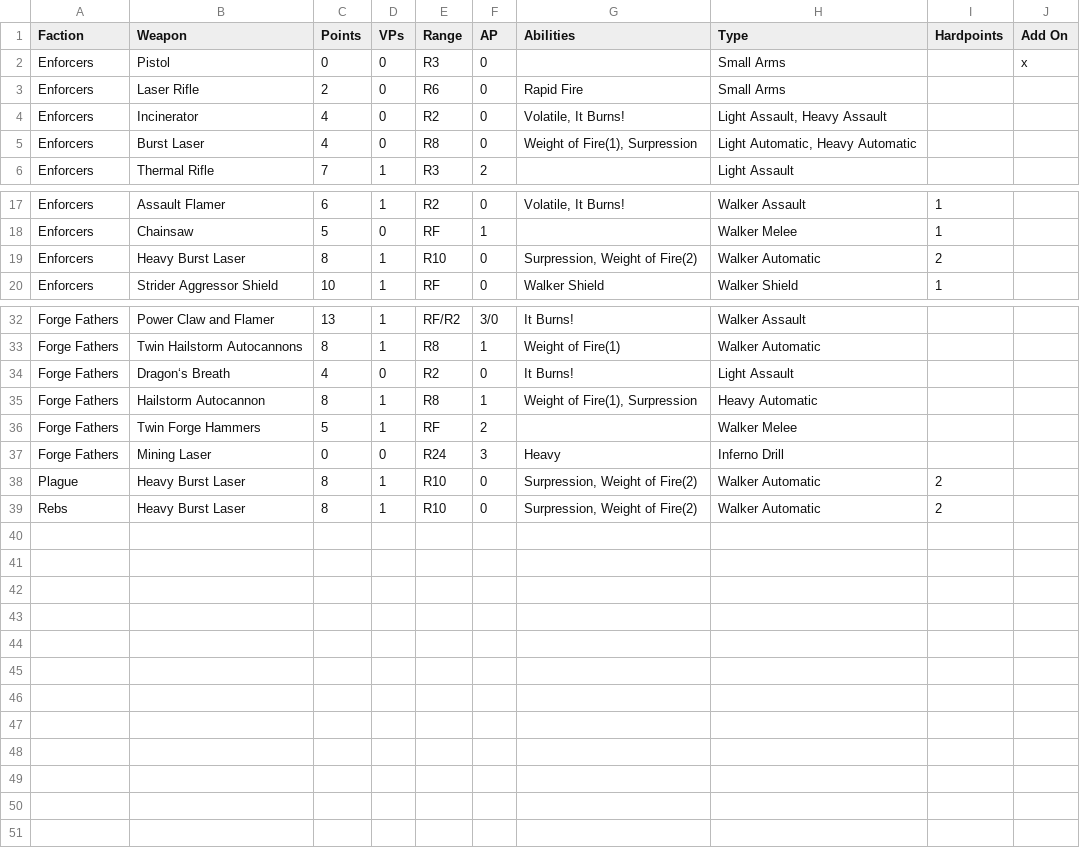
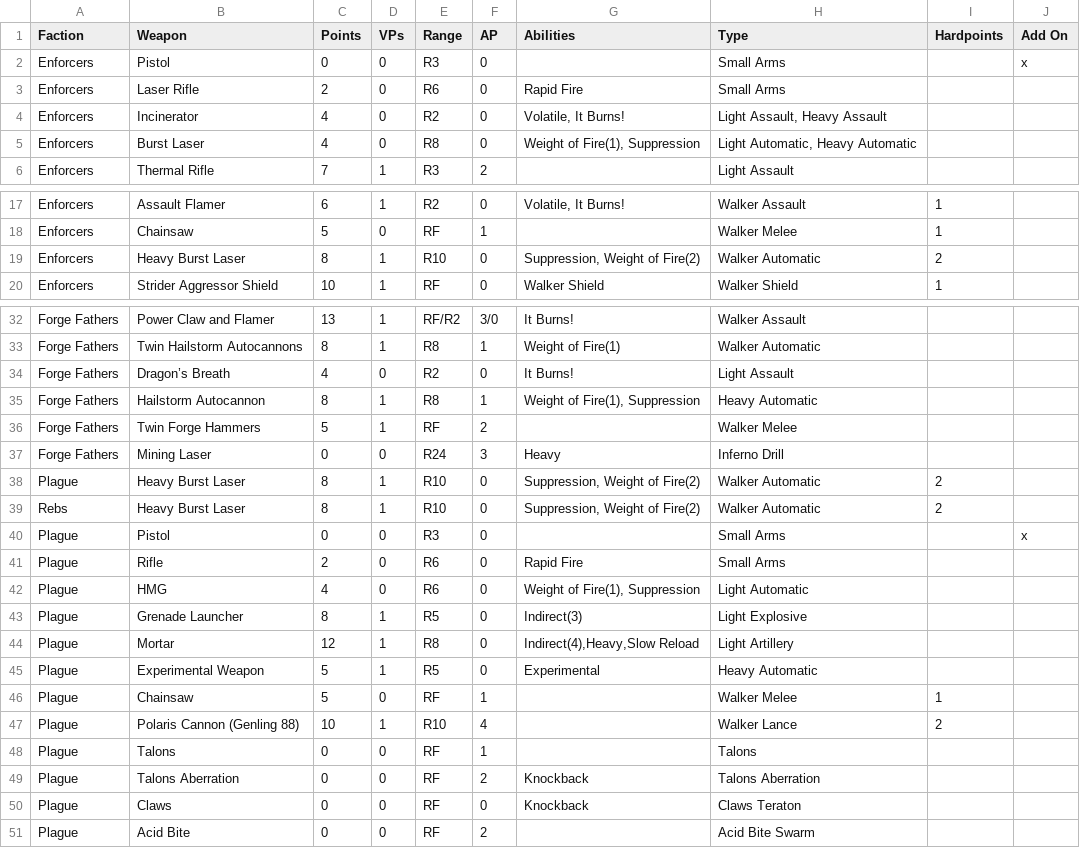
Before and after one commit to tuxBurner/deadzone-rooster, a CSV file: conf/deadzone/weapons.csv, drawn as a sheet; only a part is shown, gaps mark what is left out.

Commit message:
Add Plague Faction

```diff
--- a/conf/deadzone/weapons.csv
+++ b/conf/deadzone/weapons.csv
@@ -4,3 +4,3 @@ Enforcers,Laser Rifle,2,0,R6,0,Rapid Fire,Small Arms,,
 Enforcers,Incinerator,4,0,R2,0,"Volatile, It Burns!","Light Assault, Heavy Assault",,
-Enforcers,Burst Laser,4,0,R8,0,"Weight of Fire(1), Surpression","Light Automatic, Heavy Automatic",,
+Enforcers,Burst Laser,4,0,R8,0,"Weight of Fire(1), Suppression","Light Automatic, Heavy Automatic",,
 Enforcers,Thermal Rifle,7,1,R3,2,,Light Assault,,
@@ -18,3 +18,3 @@ Enforcers,Assault Flamer,6,1,R2,0,"Volatile, It Burns!",Walker Assault,1,
 Enforcers,Chainsaw,5,0,RF,1,,Walker Melee,1,
-Enforcers,Heavy Burst Laser,8,1,R10,0,"Surpression, Weight of Fire(2)",Walker Automatic,2,
+Enforcers,Heavy Burst Laser,8,1,R10,0,"Suppression, Weight of Fire(2)",Walker Automatic,2,
 Enforcers,Strider Aggressor Shield,10,1,RF,0,Walker Shield,Walker Shield,1,
@@ -33,7 +33,19 @@ Forge Fathers,Power Claw and Flamer,13,1,RF/R2,3/0,It Burns!,Walker Assault,,
 Forge Fathers,Twin Hailstorm Autocannons,8,1,R8,1,Weight of Fire(1),Walker Automatic,,
-Forge Fathers,Dragon‘s Breath,4,0,R2,0,It Burns!,Light Assault,,
-Forge Fathers,Hailstorm Autocannon,8,1,R8,1,"Weight of Fire(1), Surpression",Heavy Automatic,,
+Forge Fathers,Dragon’s Breath,4,0,R2,0,It Burns!,Light Assault,,
+Forge Fathers,Hailstorm Autocannon,8,1,R8,1,"Weight of Fire(1), Suppression",Heavy Automatic,,
 Forge Fathers,Twin Forge Hammers,5,1,RF,2,,Walker Melee,,
 Forge Fathers,Mining Laser,0,0,R24,3,Heavy,Inferno Drill,,
-Plague,Heavy Burst Laser,8,1,R10,0,"Surpression, Weight of Fire(2)",Walker Automatic,2,
-Rebs,Heavy Burst Laser,8,1,R10,0,"Surpression, Weight of Fire(2)",Walker Automatic,2,
+Plague,Heavy Burst Laser,8,1,R10,0,"Suppression, Weight of Fire(2)",Walker Automatic,2,
+Rebs,Heavy Burst Laser,8,1,R10,0,"Suppression, Weight of Fire(2)",Walker Automatic,2,
+Plague,Pistol,0,0,R3,0,,Small Arms,,x
+Plague,Rifle,2,0,R6,0,Rapid Fire,Small Arms,,
+Plague,HMG,4,0,R6,0,"Weight of Fire(1), Suppression",Light Automatic,,
+Plague,Grenade Launcher,8,1,R5,0,Indirect(3),Light Explosive,,
+Plague,Mortar,12,1,R8,0,"Indirect(4),Heavy,Slow Reload",Light Artillery,,
+Plague,Experimental Weapon,5,1,R5,0,Experimental,Heavy Automatic,,
+Plague,Chainsaw,5,0,RF,1,,Walker Melee,1,
+Plague,Polaris Cannon (Genling 88),10,1,R10,4,,Walker Lance,2,
+Plague,Talons,0,0,RF,1,,Talons ,,
+Plague,Talons Aberration,0,0,RF,2,Knockback,Talons Aberration,,
+Plague,Claws,0,0,RF,0,Knockback,Claws Teraton,,
+Plague,Acid Bite,0,0,RF,2,,Acid Bite Swarm,,
```
Also changed, not shown: conf/deadzone/items.csv, 3 other files.
